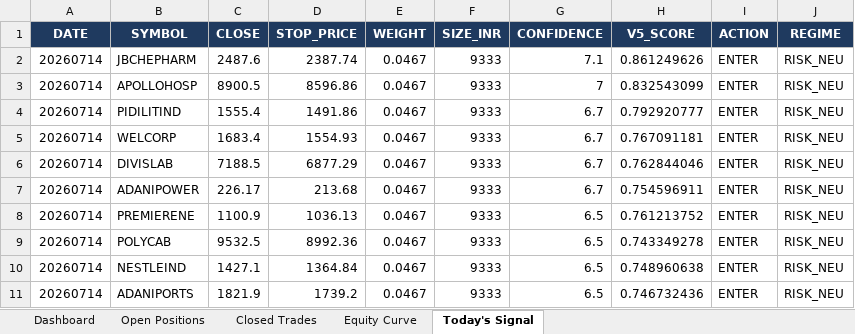
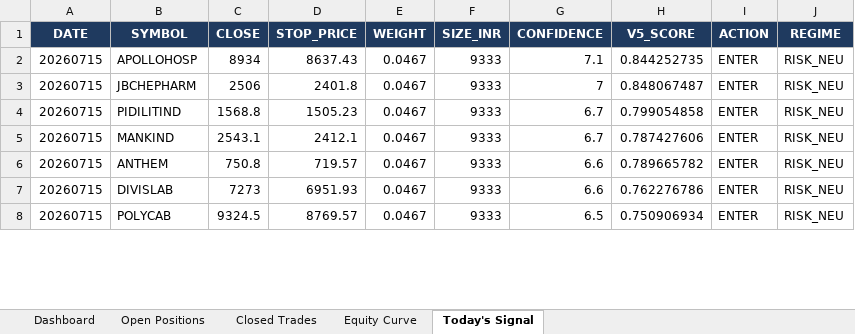
Before and after one commit to shubhamkrpal3-web/v5-stockpicker, an Excel workbook: V5_Live_Tracker.xlsx, sheet Today's Signal, drawn as a sheet; only a part is shown; values as stored, in another font and other column widths than the file's, no borders; removed rows and columns are numbered as before the commit, all else as after; the diff covers the shown part only; the diff names each change by its address in the sheet, - before the commit and + after, or states it on an @@ line.

```diff
--- a/V5_Live_Tracker.xlsx (sheet Today's Signal)
+++ b/V5_Live_Tracker.xlsx (sheet Today's Signal)
-row 2: 20260714 | JBCHEPHARM | 2487.6 | 2387.74 | 0.0467 | 9333 | 7.1 | 0.861249626 | ENTER | RISK_NEU
-A2 (DATE): 20260714
+A2 (DATE): 20260715
-C2 (CLOSE): 8900.5
+C2 (CLOSE): 8934
-D2 (STOP_PRICE): 8596.86
+D2 (STOP_PRICE): 8637.43
-G2 (CONFIDENCE): 7
+G2 (CONFIDENCE): 7.1
-H2 (V5_SCORE): 0.832543099
+H2 (V5_SCORE): 0.844252735
+row 3: 20260715 | JBCHEPHARM | 2506 | 2401.8 | 0.0467 | 9333 | 7 | 0.848067487 | ENTER | RISK_NEU
-A4:A5 (DATE): 20260714
+A4:A5 (DATE): 20260715
-C4 (CLOSE): 1555.4
+C4 (CLOSE): 1568.8
-D4 (STOP_PRICE): 1491.86
+D4 (STOP_PRICE): 1505.23
-H4 (V5_SCORE): 0.792920777
+H4 (V5_SCORE): 0.799054858
-B5 (SYMBOL): WELCORP
+B5 (SYMBOL): MANKIND
-C5 (CLOSE): 1683.4
+C5 (CLOSE): 2543.1
-D5 (STOP_PRICE): 1554.93
+D5 (STOP_PRICE): 2412.1
-H5 (V5_SCORE): 0.767091181
+H5 (V5_SCORE): 0.787427606
+row 6: 20260715 | ANTHEM | 750.8 | 719.57 | 0.0467 | 9333 | 6.6 | 0.789665782 | ENTER | RISK_NEU
-A7 (DATE): 20260714
+A7 (DATE): 20260715
-C7 (CLOSE): 7188.5
+C7 (CLOSE): 7273
-D7 (STOP_PRICE): 6877.29
+D7 (STOP_PRICE): 6951.93
-G7 (CONFIDENCE): 6.7
+G7 (CONFIDENCE): 6.6
-H7 (V5_SCORE): 0.762844046
+H7 (V5_SCORE): 0.762276786
-row 7: 20260714 | ADANIPOWER | 226.17 | 213.68 | 0.0467 | 9333 | 6.7 | 0.754596911 | ENTER | RISK_NEU
-row 8: 20260714 | PREMIERENE | 1100.9 | 1036.13 | 0.0467 | 9333 | 6.5 | 0.761213752 | ENTER | RISK_NEU
-A8 (DATE): 20260714
+A8 (DATE): 20260715
-C8 (CLOSE): 9532.5
+C8 (CLOSE): 9324.5
-D8 (STOP_PRICE): 8992.36
+D8 (STOP_PRICE): 8769.57
-H8 (V5_SCORE): 0.743349278
+H8 (V5_SCORE): 0.750906934
-row 10: 20260714 | NESTLEIND | 1427.1 | 1364.84 | 0.0467 | 9333 | 6.5 | 0.748960638 | ENTER | RISK_NEU
-row 11: 20260714 | ADANIPORTS | 1821.9 | 1739.2 | 0.0467 | 9333 | 6.5 | 0.746732436 | ENTER | RISK_NEU
```
Also changed, not shown: 5 added rows, 2 removed rows and 13 edited cells elsewhere in this sheet, sheet Open Positions, sheet Equity Curve, sheet Dashboard, 11 other files.
